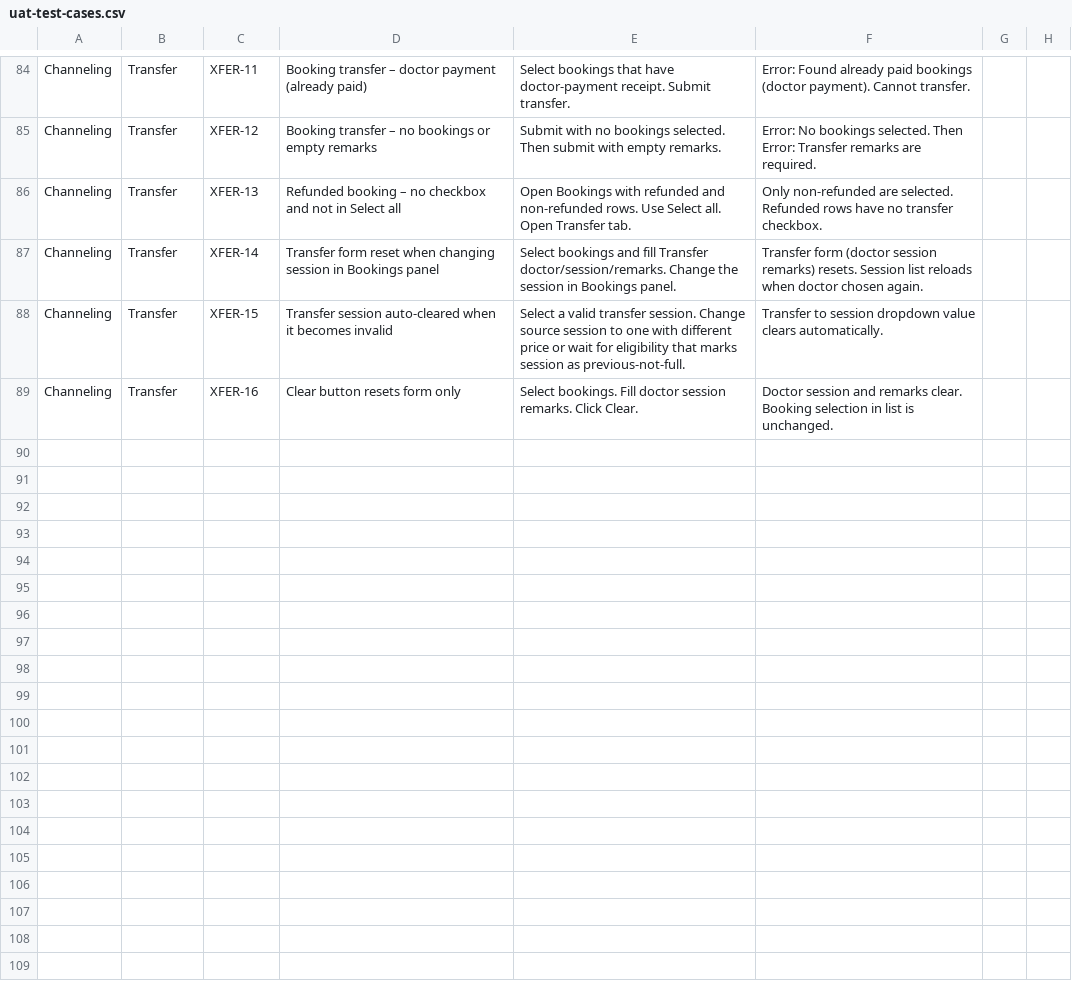
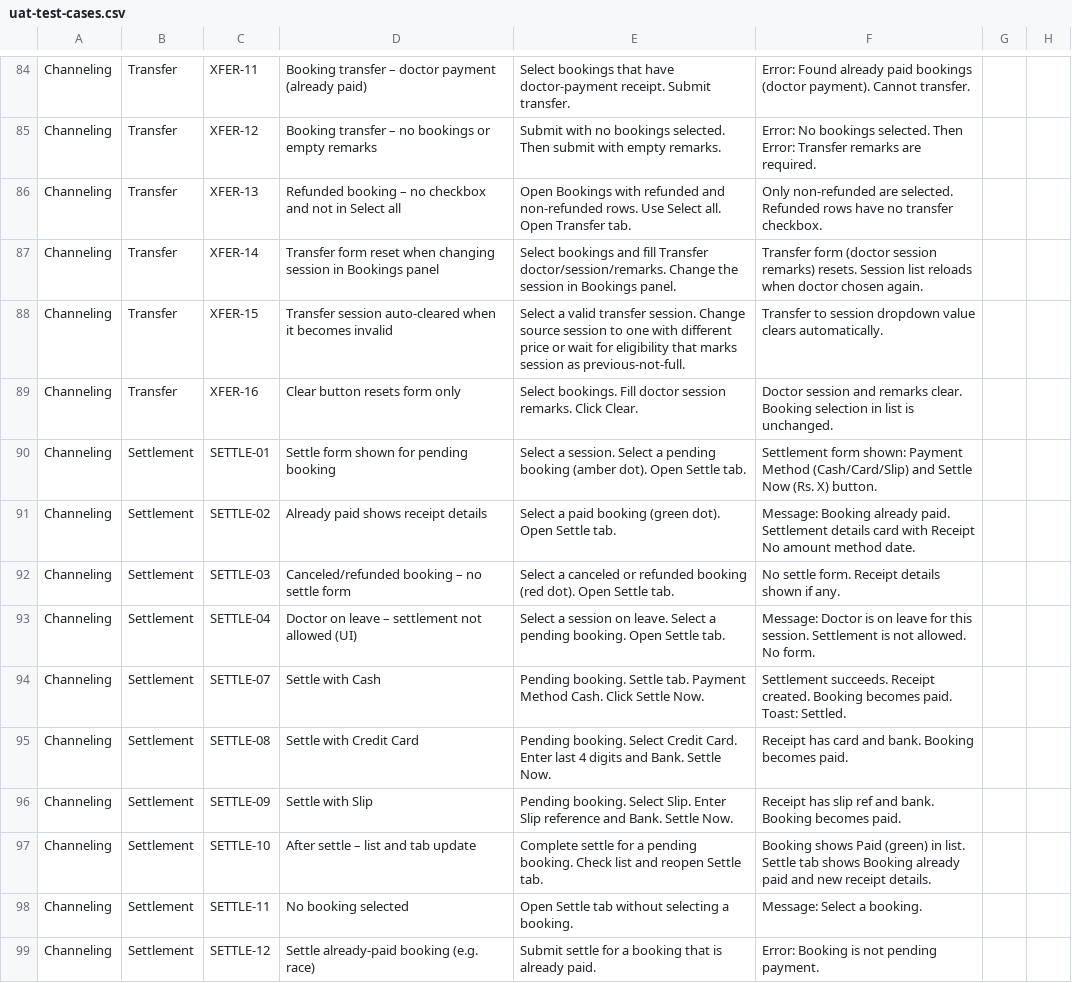
Before and after one commit to niro121/channeling-backend-nextjs, a CSV file: docs/uat/uat-test-cases.csv, drawn as a sheet; only a part is shown, gaps mark what is left out.

```diff
--- a/docs/uat/uat-test-cases.csv
+++ b/docs/uat/uat-test-cases.csv
@@ -89 +89,11 @@ Channeling,Transfer,XFER-15,Transfer session auto-cleared when it becomes invali
 Channeling,Transfer,XFER-16,Clear button resets form only,Select bookings. Fill doctor session remarks. Click Clear.,Doctor session and remarks clear. Booking selection in list is unchanged.,,
+Channeling,Settlement,SETTLE-01,Settle form shown for pending booking,Select a session. Select a pending booking (amber dot). Open Settle tab.,Settlement form shown: Payment Method (Cash/Card/Slip) and Settle Now (Rs. X) button.,,
+Channeling,Settlement,SETTLE-02,Already paid shows receipt details,Select a paid booking (green dot). Open Settle tab.,Message: Booking already paid. Settlement details card with Receipt No amount method date.,,
+Channeling,Settlement,SETTLE-03,Canceled/refunded booking – no settle form,Select a canceled or refunded booking (red dot). Open Settle tab.,No settle form. Receipt details shown if any.,,
+Channeling,Settlement,SETTLE-04,Doctor on leave – settlement not allowed (UI),Select a session on leave. Select a pending booking. Open Settle tab.,Message: Doctor is on leave for this session. Settlement is not allowed. No form.,,
+Channeling,Settlement,SETTLE-07,Settle with Cash,Pending booking. Settle tab. Payment Method Cash. Click Settle Now.,Settlement succeeds. Receipt created. Booking becomes paid. Toast: Settled.,,
+Channeling,Settlement,SETTLE-08,Settle with Credit Card,Pending booking. Select Credit Card. Enter last 4 digits and Bank. Settle Now.,Receipt has card and bank. Booking becomes paid.,,
+Channeling,Settlement,SETTLE-09,Settle with Slip,Pending booking. Select Slip. Enter Slip reference and Bank. Settle Now.,Receipt has slip ref and bank. Booking becomes paid.,,
+Channeling,Settlement,SETTLE-10,After settle – list and tab update,Complete settle for a pending booking. Check list and reopen Settle tab.,Booking shows Paid (green) in list. Settle tab shows Booking already paid and new receipt details.,,
+Channeling,Settlement,SETTLE-11,No booking selected,Open Settle tab without selecting a booking.,Message: Select a booking.,,
+Channeling,Settlement,SETTLE-12,Settle already-paid booking (e.g. race),Submit settle for a booking that is already paid.,Error: Booking is not pending payment.,,
```
Also changed, not shown: 6 other files.
